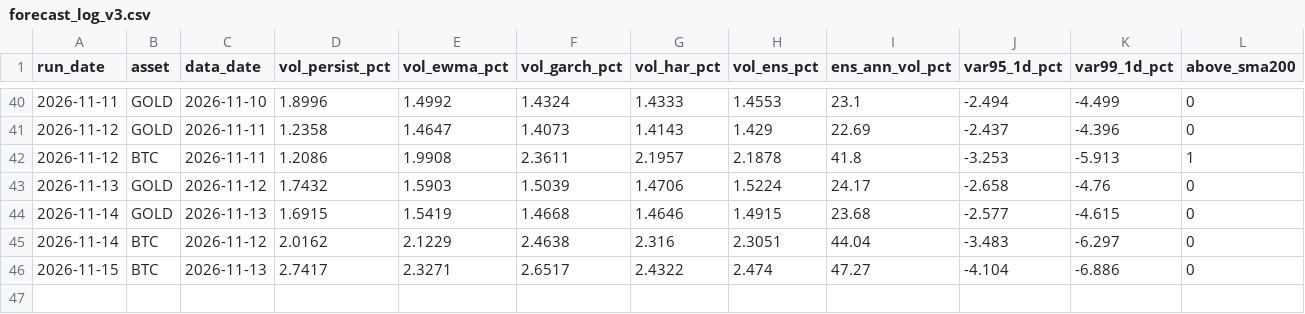
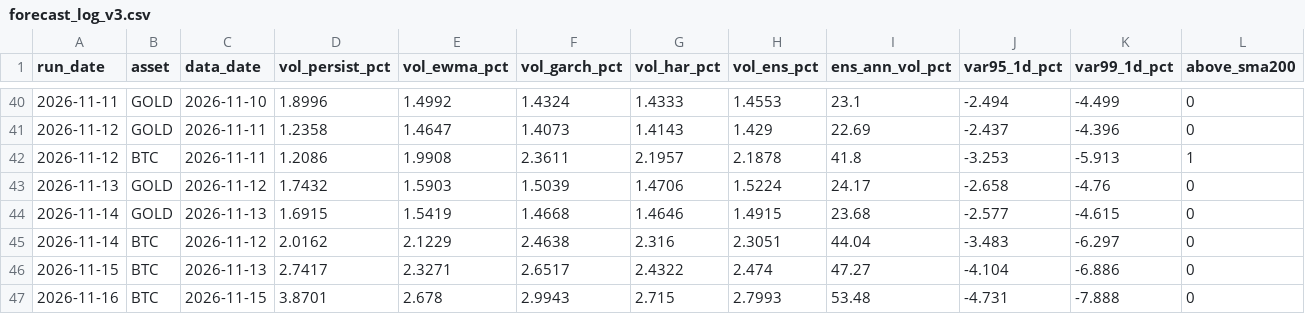
Before and after one commit to AsfahanJaved328/Model-Training-on-Gold-dataset, a CSV file: results/forecast_log_v3.csv, drawn as a sheet; only a part is shown, gaps mark what is left out; rows hold the shown columns only; the diff names each change by its address in the sheet, - before the commit and + after, or states it on an @@ line.

```diff
--- a/results/forecast_log_v3.csv
+++ b/results/forecast_log_v3.csv
+row 47: 2026-11-16 | BTC | 2026-11-15 | 3.8701 | 2.678 | 2.9943 | 2.715 | 2.7993 | 53.48 | -4.731 | -7.888 | 0
```
Also changed, not shown: results/forecast_eval_v3.csv, 1 other file.
